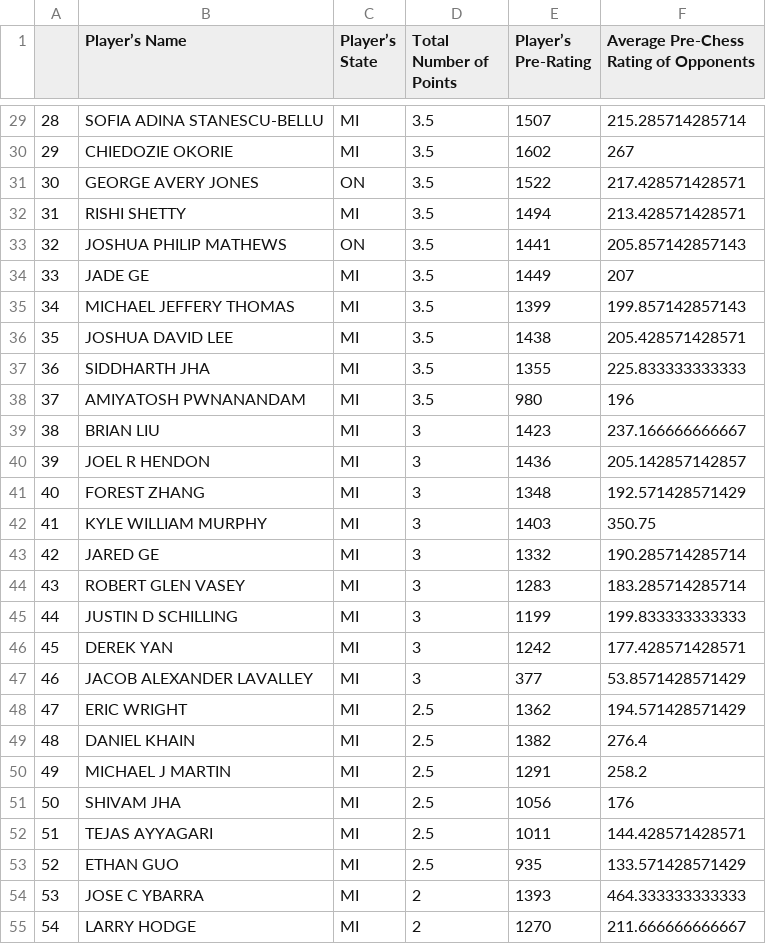
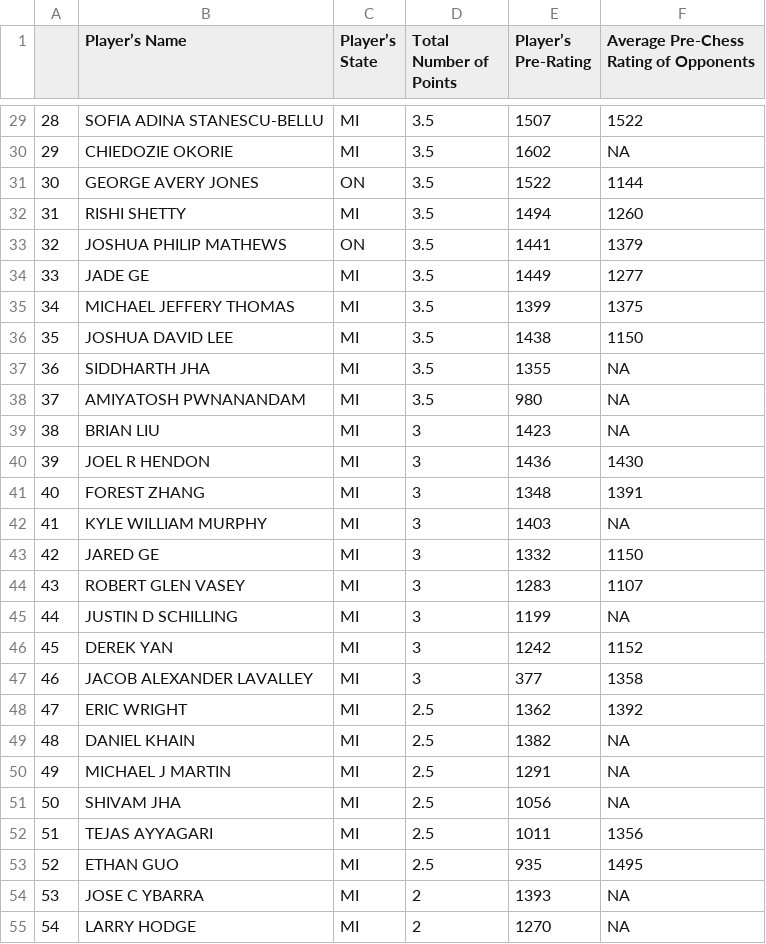
Before and after one commit to logicalschema/DATA607, a CSV file: Project 1/Chess_Tournament.csv, drawn as a sheet; only a part is shown, gaps mark what is left out; the diff covers the shown part only.

```diff
--- a/Project 1/Chess_Tournament.csv
+++ b/Project 1/Chess_Tournament.csv
@@ -29,27 +29,27 @@
-"28","SOFIA ADINA STANESCU-BELLU","MI",3.5,1507,215.285714285714
-"29","CHIEDOZIE OKORIE","MI",3.5,1602,267
-"30","GEORGE AVERY JONES","ON",3.5,1522,217.428571428571
-"31","RISHI SHETTY","MI",3.5,1494,213.428571428571
-"32","JOSHUA PHILIP MATHEWS","ON",3.5,1441,205.857142857143
-"33","JADE GE","MI",3.5,1449,207
-"34","MICHAEL JEFFERY THOMAS","MI",3.5,1399,199.857142857143
-"35","JOSHUA DAVID LEE","MI",3.5,1438,205.428571428571
-"36","SIDDHARTH JHA","MI",3.5,1355,225.833333333333
-"37","AMIYATOSH PWNANANDAM","MI",3.5,980,196
-"38","BRIAN LIU","MI",3,1423,237.166666666667
-"39","JOEL R HENDON","MI",3,1436,205.142857142857
-"40","FOREST ZHANG","MI",3,1348,192.571428571429
-"41","KYLE WILLIAM MURPHY","MI",3,1403,350.75
-"42","JARED GE","MI",3,1332,190.285714285714
-"43","ROBERT GLEN VASEY","MI",3,1283,183.285714285714
-"44","JUSTIN D SCHILLING","MI",3,1199,199.833333333333
-"45","DEREK YAN","MI",3,1242,177.428571428571
-"46","JACOB ALEXANDER LAVALLEY","MI",3,377,53.8571428571429
-"47","ERIC WRIGHT","MI",2.5,1362,194.571428571429
-"48","DANIEL KHAIN","MI",2.5,1382,276.4
-"49","MICHAEL J MARTIN","MI",2.5,1291,258.2
-"50","SHIVAM JHA","MI",2.5,1056,176
-"51","TEJAS AYYAGARI","MI",2.5,1011,144.428571428571
-"52","ETHAN GUO","MI",2.5,935,133.571428571429
-"53","JOSE C YBARRA","MI",2,1393,464.333333333333
-"54","LARRY HODGE","MI",2,1270,211.666666666667
+"28","SOFIA ADINA STANESCU-BELLU","MI",3.5,1507,1522
+"29","CHIEDOZIE OKORIE","MI",3.5,1602,NA
+"30","GEORGE AVERY JONES","ON",3.5,1522,1144
+"31","RISHI SHETTY","MI",3.5,1494,1260
+"32","JOSHUA PHILIP MATHEWS","ON",3.5,1441,1379
+"33","JADE GE","MI",3.5,1449,1277
+"34","MICHAEL JEFFERY THOMAS","MI",3.5,1399,1375
+"35","JOSHUA DAVID LEE","MI",3.5,1438,1150
+"36","SIDDHARTH JHA","MI",3.5,1355,NA
+"37","AMIYATOSH PWNANANDAM","MI",3.5,980,NA
+"38","BRIAN LIU","MI",3,1423,NA
+"39","JOEL R HENDON","MI",3,1436,1430
+"40","FOREST ZHANG","MI",3,1348,1391
+"41","KYLE WILLIAM MURPHY","MI",3,1403,NA
+"42","JARED GE","MI",3,1332,1150
+"43","ROBERT GLEN VASEY","MI",3,1283,1107
+"44","JUSTIN D SCHILLING","MI",3,1199,NA
+"45","DEREK YAN","MI",3,1242,1152
+"46","JACOB ALEXANDER LAVALLEY","MI",3,377,1358
+"47","ERIC WRIGHT","MI",2.5,1362,1392
+"48","DANIEL KHAIN","MI",2.5,1382,NA
+"49","MICHAEL J MARTIN","MI",2.5,1291,NA
+"50","SHIVAM JHA","MI",2.5,1056,NA
+"51","TEJAS AYYAGARI","MI",2.5,1011,1356
+"52","ETHAN GUO","MI",2.5,935,1495
+"53","JOSE C YBARRA","MI",2,1393,NA
+"54","LARRY HODGE","MI",2,1270,NA
```
Also changed, not shown: 37 edited cells elsewhere in this file, 2 other files.
